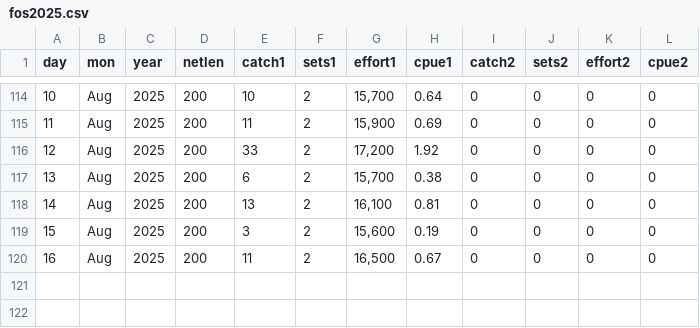
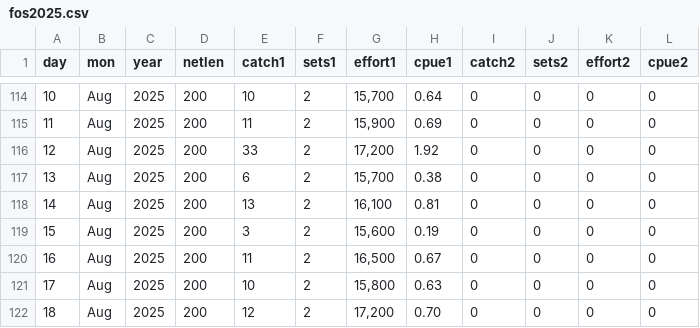
Before and after one commit to liu-zoe/orcasalmon, a CSV file: data/foschinook/fos2025.csv, drawn as a sheet; only a part is shown, gaps mark what is left out.

Commit message:
Updated data with GitHub Actions

```diff
--- a/data/foschinook/fos2025.csv
+++ b/data/foschinook/fos2025.csv
@@ -120 +120,3 @@ day,mon,year,netlen,catch1,sets1,effort1,cpue1,catch2,sets2,effort2,cpue2
 16,Aug,2025,200,11,2,"16,500",0.67,0,0,0,0
+17,Aug,2025,200,10,2,"15,800",0.63,0,0,0,0
+18,Aug,2025,200,12,2,"17,200",0.70,0,0,0,0
```
Also changed, not shown: data/bonchinook/bon2025.csv.
